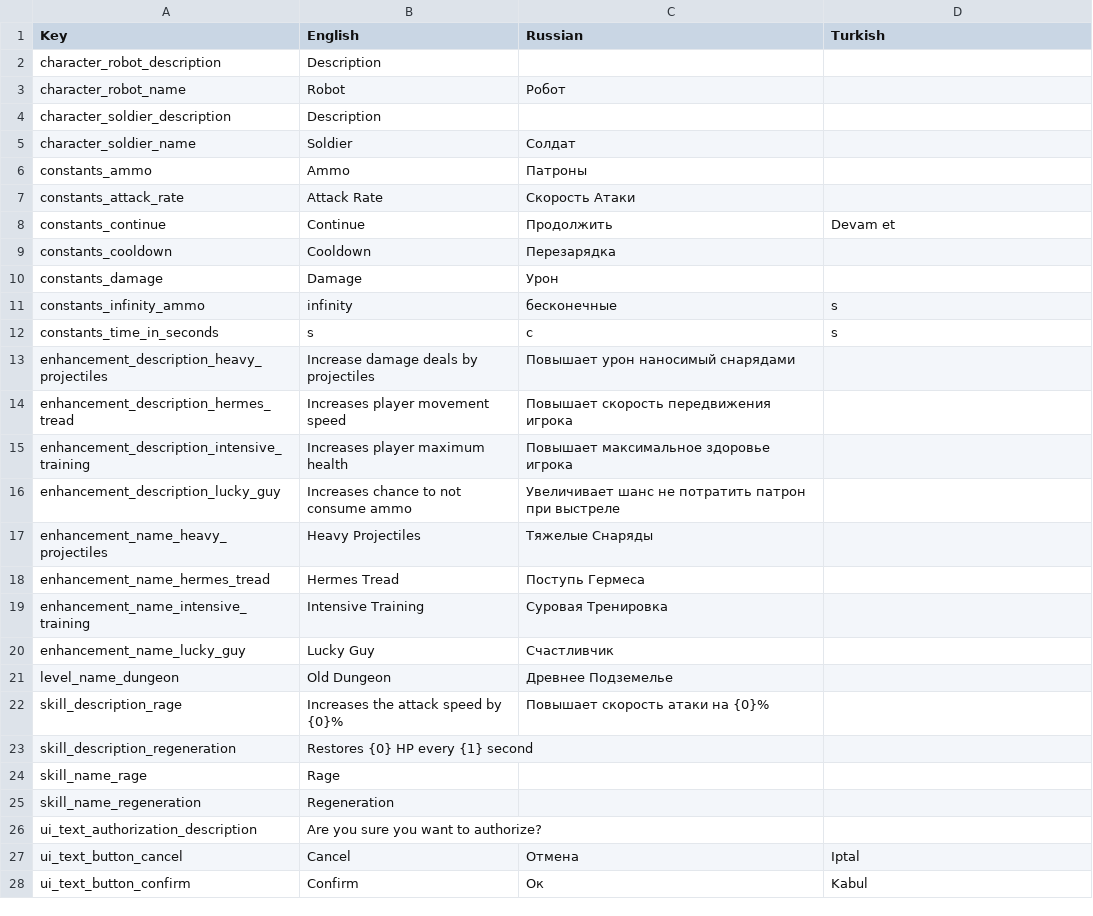
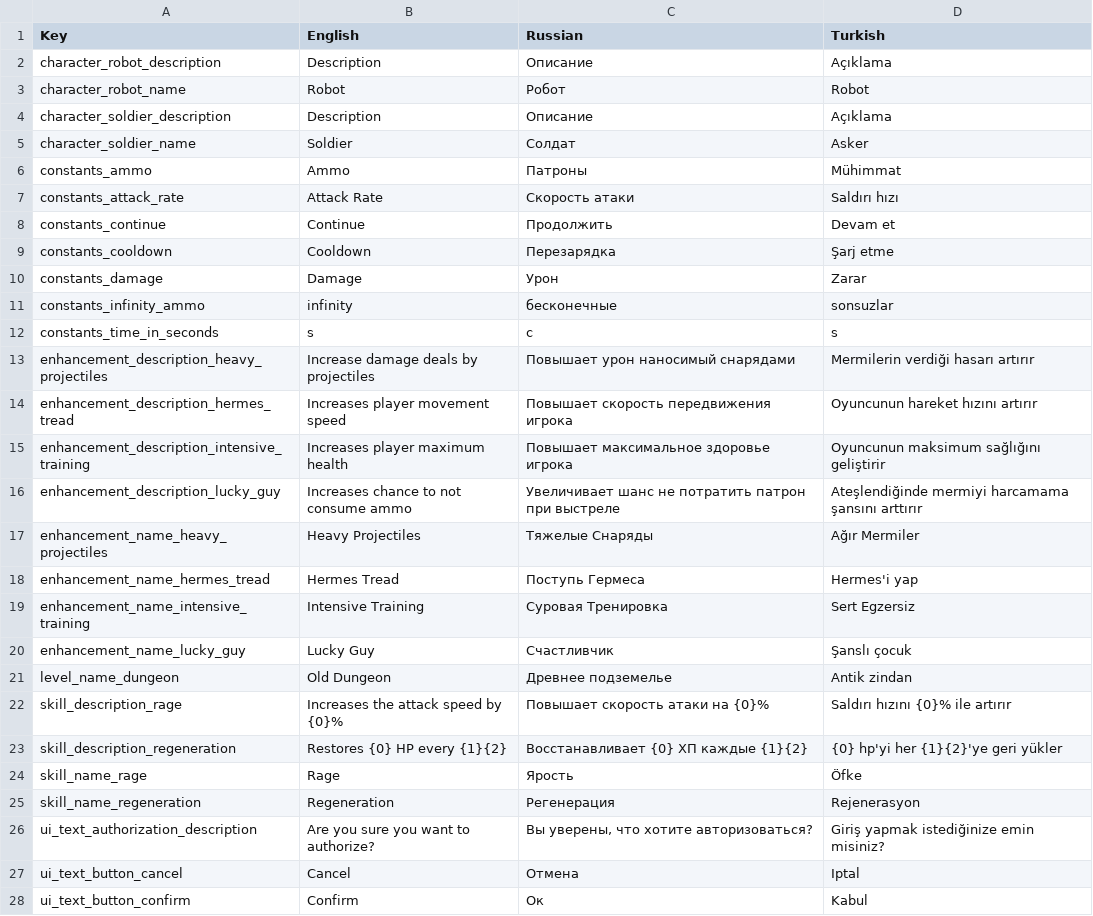
Before and after one commit to AshBlake24/Space-Marines, a CSV file: Assets/Resources/Localization/Localization.csv, drawn as a sheet; only a part is shown; the diff covers the shown part only.

```diff
--- a/Assets/Resources/Localization/Localization.csv
+++ b/Assets/Resources/Localization/Localization.csv
@@ -1,27 +1,27 @@
 "Key","English","Russian","Turkish"
-"character_robot_description","Description","",""
-"character_robot_name","Robot","Робот",""
-"character_soldier_description","Description","",""
-"character_soldier_name","Soldier","Солдат",""
-"constants_ammo","Ammo","Патроны",
-"constants_attack_rate","Attack Rate","Скорость Атаки",
+"character_robot_description","Description","Описание","Açıklama"
+"character_robot_name","Robot","Робот","Robot"
+"character_soldier_description","Description","Описание","Açıklama"
+"character_soldier_name","Soldier","Солдат","Asker"
+"constants_ammo","Ammo","Патроны","Mühimmat"
+"constants_attack_rate","Attack Rate","Скорость атаки","Saldırı hızı"
 "constants_continue","Continue","Продолжить","Devam et"
-"constants_cooldown","Cooldown","Перезарядка",
-"constants_damage","Damage","Урон",
-"constants_infinity_ammo","infinity","бесконечные","s"
+"constants_cooldown","Cooldown","Перезарядка","Şarj etme"
+"constants_damage","Damage","Урон","Zarar"
+"constants_infinity_ammo","infinity","бесконечные","sonsuzlar"
 "constants_time_in_seconds","s","с","s"
-"enhancement_description_heavy_projectiles","Increase damage deals by projectiles","Повышает урон наносимый снарядами",""
-"enhancement_description_hermes_tread","Increases player movement speed","Повышает скорость передвижения игрока",""
-"enhancement_description_intensive_training","Increases player maximum health","Повышает максимальное здоровье игрока",""
-"enhancement_description_lucky_guy","Increases chance to not consume ammo","Увеличивает шанс не потратить патрон при выстреле",""
-"enhancement_name_heavy_projectiles","Heavy Projectiles","Тяжелые Снаряды",""
-"enhancement_name_hermes_tread","Hermes Tread","Поступь Гермеса",""
-"enhancement_name_intensive_training","Intensive Training","Суровая Тренировка",""
-"enhancement_name_lucky_guy","Lucky Guy","Счастливчик",""
-"level_name_dungeon","Old Dungeon","Древнее Подземелье",""
-"skill_description_rage","Increases the attack speed by {0}%","Повышает скорость атаки на {0}%",""
-"skill_description_regeneration","Restores {0} HP every {1} second","",""
-"skill_name_rage","Rage","",""
-"skill_name_regeneration","Regeneration","",""
-"ui_text_authorization_description","Are you sure you want to authorize?","",""
+"enhancement_description_heavy_projectiles","Increase damage deals by projectiles","Повышает урон наносимый снарядами","Mermilerin verdiği hasarı artırır"
+"enhancement_description_hermes_tread","Increases player movement speed","Повышает скорость передвижения игрока","Oyuncunun hareket hızını artırır"
+"enhancement_description_intensive_training","Increases player maximum health","Повышает максимальное здоровье игрока","Oyuncunun maksimum sağlığını geliştirir"
+"enhancement_description_lucky_guy","Increases chance to not consume ammo","Увеличивает шанс не потратить патрон при выстреле","Ateşlendiğinde mermiyi harcamama şansını arttırır"
+"enhancement_name_heavy_projectiles","Heavy Projectiles","Тяжелые Снаряды","Ağır Mermiler"
+"enhancement_name_hermes_tread","Hermes Tread","Поступь Гермеса","Hermes'i yap"
+"enhancement_name_intensive_training","Intensive Training","Суровая Тренировка","Sert Egzersiz"
+"enhancement_name_lucky_guy","Lucky Guy","Счастливчик","Şanslı çocuk"
+"level_name_dungeon","Old Dungeon","Древнее подземелье","Antik zindan"
+"skill_description_rage","Increases the attack speed by {0}%","Повышает скорость атаки на {0}%","Saldırı hızını {0}% ile artırır"
+"skill_description_regeneration","Restores {0} HP every {1}{2}","Восстанавливает {0} ХП каждые {1}{2}","{0} hp'yi her {1}{2}'ye geri yükler"
+"skill_name_rage","Rage","Ярость","Öfke"
+"skill_name_regeneration","Regeneration","Регенерация","Rejenerasyon"
+"ui_text_authorization_description","Are you sure you want to authorize?","Вы уверены, что хотите авторизоваться?","Giriş yapmak istediğinize emin misiniz?"
 "ui_text_button_cancel","Cancel","Отмена","Iptal"
```
Also changed, not shown: 94 edited cells elsewhere in this file, 1 other file.
